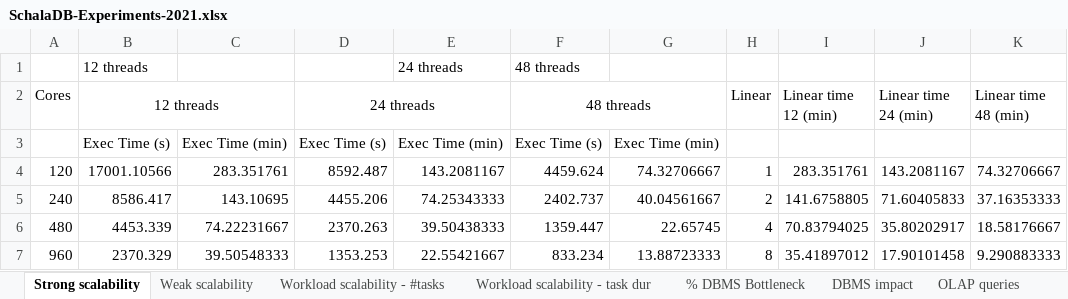
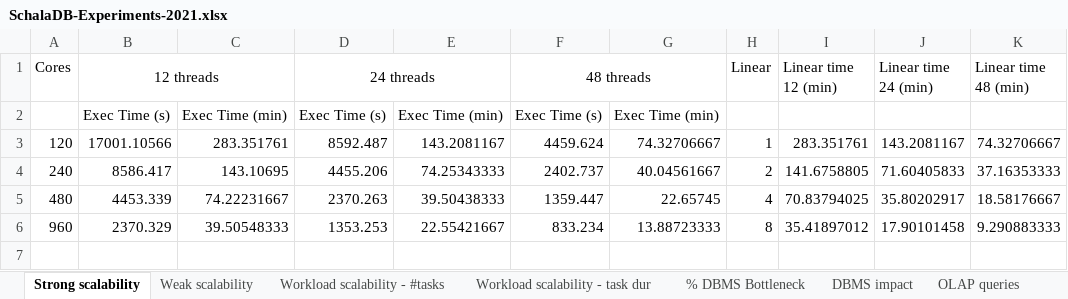
Before and after one commit to hpcdb/d-Chiron, an Excel workbook: files/experiments/SchalaDB-Experiments-2021.xlsx, sheet Strong scalability, drawn as a sheet; values as stored, in another font and other column widths than the file's, no borders; charts and pictures not drawn; the diff names each change by its address in the sheet, - before the commit and + after, or states it on an @@ line.

Commit message:
docs(experiments-data): Updating Experiment 1 plot
- Removing log-scale from Experiment 1 plot so we can see the xticks.

```diff
--- a/files/experiments/SchalaDB-Experiments-2021.xlsx (sheet Strong scalability)
+++ b/files/experiments/SchalaDB-Experiments-2021.xlsx (sheet Strong scalability)
-row 1:  | 12 threads |  |  | 24 threads | 48 threads
```
Also changed, not shown: charts or pictures.
